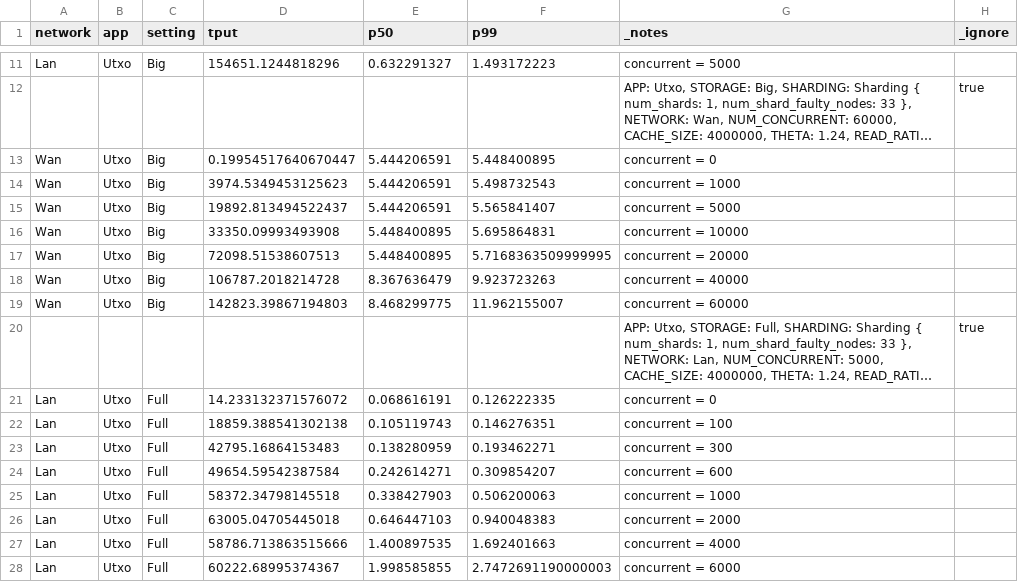
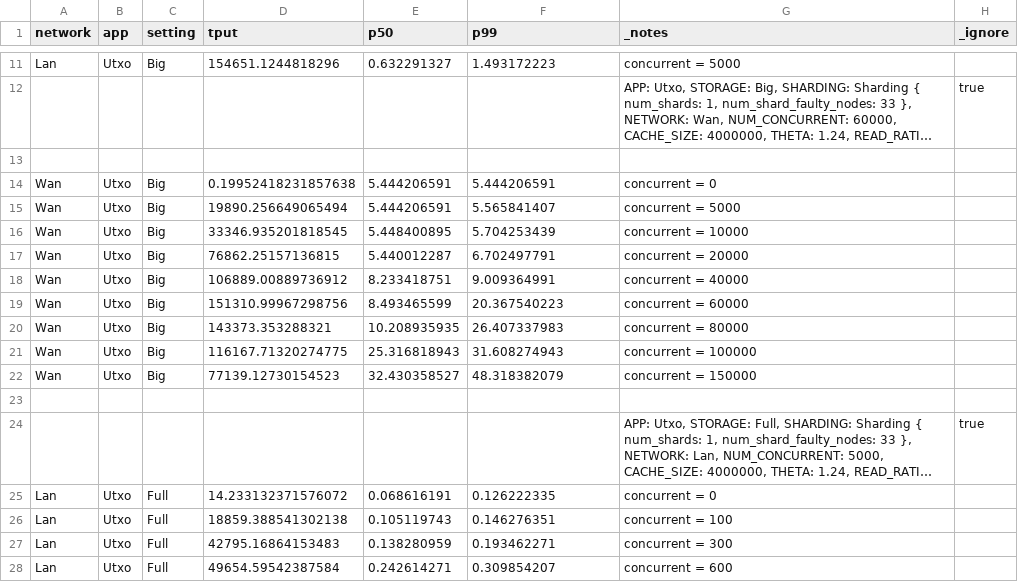
Before and after one commit to sgdxbc/big3, a CSV file: data/tput-latency.csv, drawn as a sheet; only a part is shown, gaps mark what is left out; the shorter side is filled out with more unchanged rows; long unchanged cells end in …; removed rows and columns are numbered as before the commit, all else as after; the diff covers the shown part only; the diff names each change by its address in the sheet, - before the commit and + after, or states it on an @@ line.

```diff
--- a/data/tput-latency.csv
+++ b/data/tput-latency.csv
+row 13: (empty)
-D14 (tput): 0.19954517640670447
+D14 (tput): 0.19952418231857638
-F14 (p99): 5.448400895
+F14 (p99): 5.444206591
-row 14: Wan | Utxo | Big | 3974.5349453125623 | 5.444206591 | 5.498732543 | concurrent = 1000
-D15 (tput): 19892.813494522437
+D15 (tput): 19890.256649065494
-D16 (tput): 33350.09993493908
+D16 (tput): 33346.935201818545
-F16 (p99): 5.695864831
+F16 (p99): 5.704253439
-D17 (tput): 72098.51538607513
+D17 (tput): 76862.25157136815
-E17 (p50): 5.448400895
+E17 (p50): 5.440012287
-F17 (p99): 5.7168363509999995
+F17 (p99): 6.702497791
-D18 (tput): 106787.2018214728
+D18 (tput): 106889.00889736912
-E18 (p50): 8.367636479
+E18 (p50): 8.233418751
-F18 (p99): 9.923723263
+F18 (p99): 9.009364991
-D19 (tput): 142823.39867194803
+D19 (tput): 151310.99967298756
-E19 (p50): 8.468299775
+E19 (p50): 8.493465599
-F19 (p99): 11.962155007
+F19 (p99): 20.367540223
+row 20: Wan | Utxo | Big | 143373.353288321 | 10.208935935 | 26.407337983 | concurrent = 80000
+row 21: Wan | Utxo | Big | 116167.71320274775 | 25.316818943 | 31.608274943 | concurrent = 100000
+row 22: Wan | Utxo | Big | 77139.12730154523 | 32.430358527 | 48.318382079 | concurrent = 150000
+row 23: (empty)
```
Also changed, not shown: 8 added rows, 1 removed row and 90 edited cells elsewhere in this file, data/tput-latency-scratch.csv, 4 other files.
